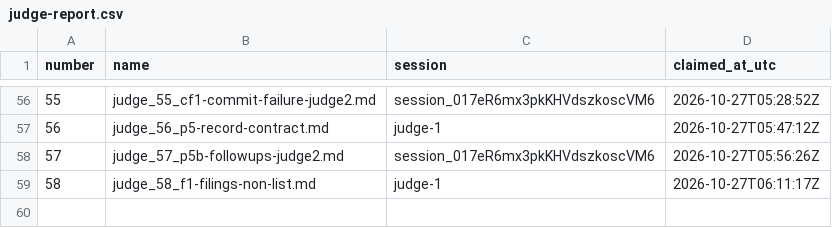
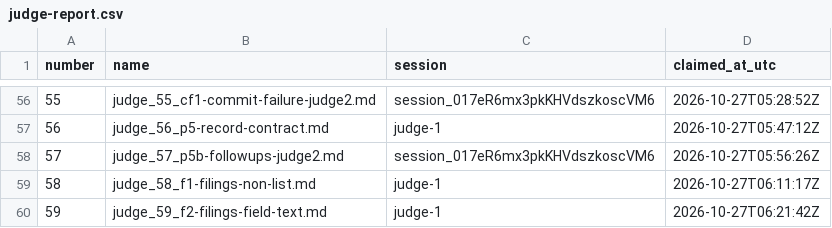
Before and after one commit to contactexepex/omenix-trading, a CSV file: numbers/judge-report.csv, drawn as a sheet; only a part is shown, gaps mark what is left out.

```diff
--- a/numbers/judge-report.csv
+++ b/numbers/judge-report.csv
@@ -59 +59,2 @@ number,name,session,claimed_at_utc
 58,judge_58_f1-filings-non-list.md,judge-1,2026-10-27T06:11:17Z
+59,judge_59_f2-filings-field-text.md,judge-1,2026-10-27T06:21:42Z
```
